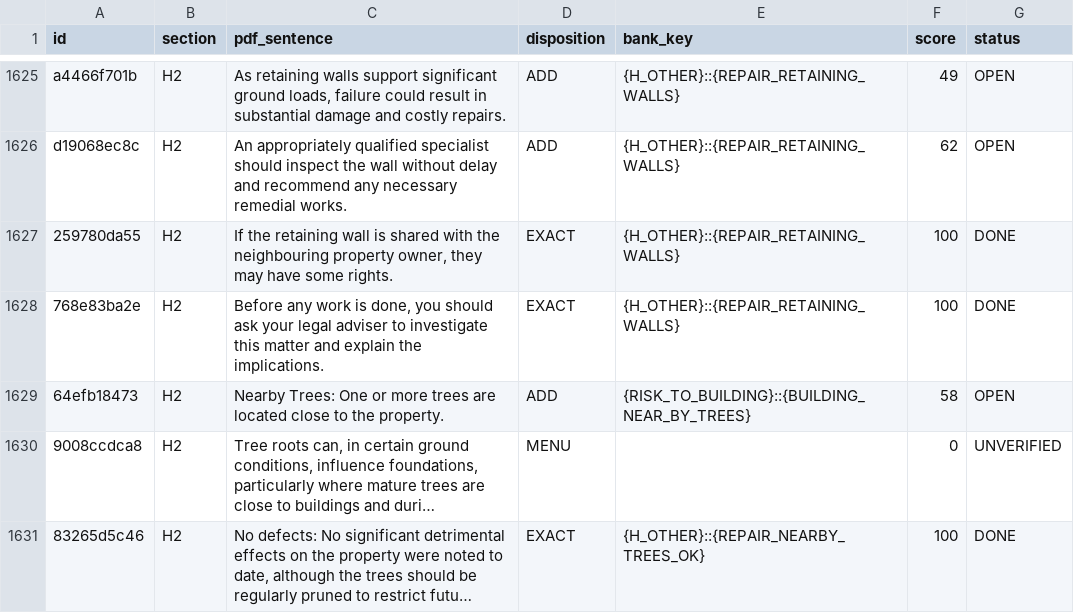
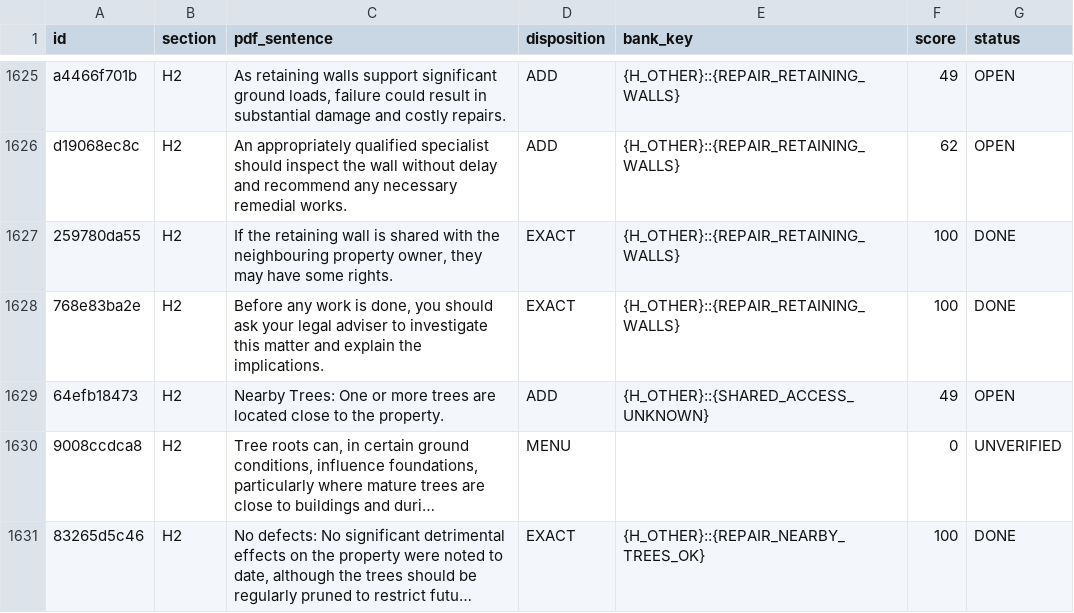
Before and after one commit to Anwaaralikhan550/survey-scriber, a CSV file: tool/phrase_audit/verbatim/ledger.csv, drawn as a sheet; only a part is shown, gaps mark what is left out; long unchanged cells end in …; the diff covers the shown part only; the diff names each change by its address in the sheet, - before the commit and + after, or states it on an @@ line.

```diff
--- a/tool/phrase_audit/verbatim/ledger.csv
+++ b/tool/phrase_audit/verbatim/ledger.csv
-E1629 (bank_key): {RISK_TO_BUILDING}::{BUILDING_NEAR_BY_TREES}
+E1629 (bank_key): {H_OTHER}::{SHARED_ACCESS_UNKNOWN}
-F1629 (score): 58
+F1629 (score): 49
```
Also changed, not shown: 56 edited cells elsewhere in this file, 10 other files.
